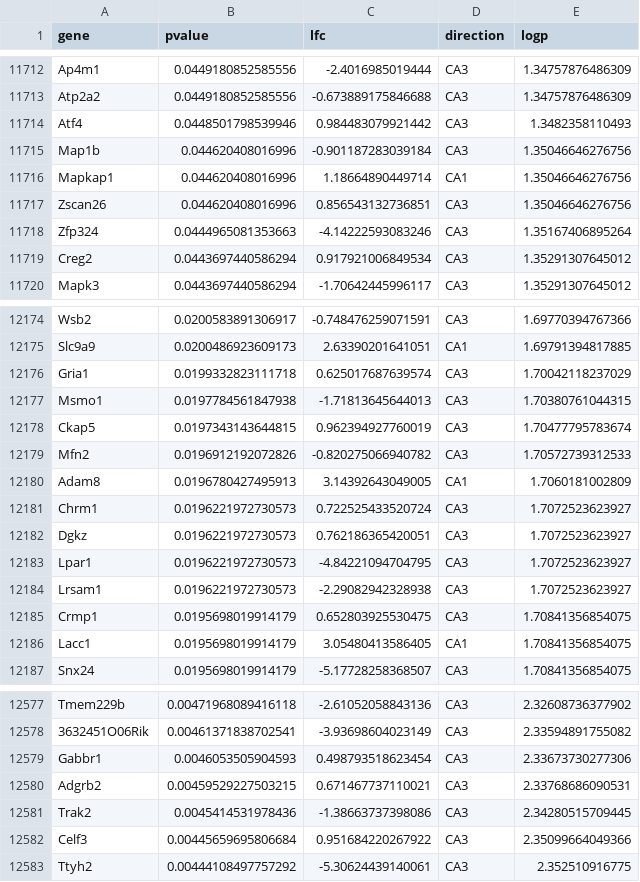
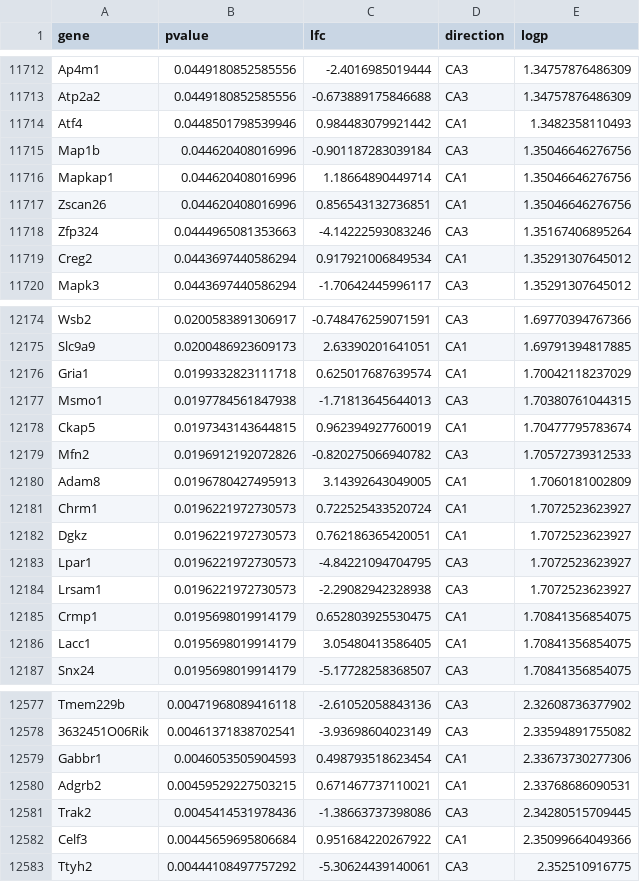
Before and after one commit to raynamharris/IntegrativeProjectWT2015, a CSV file: data/CA3vCA1.csv, drawn as a sheet; only a part is shown, gaps mark what is left out; the diff covers the shown part only.

```diff
--- a/data/CA3vCA1.csv
+++ b/data/CA3vCA1.csv
@@ -11713,8 +11713,8 @@
 "Atp2a2",0.0449180852585556,-0.673889175846688,"CA3",1.34757876486309
-"Atf4",0.0448501798539946,0.984483079921442,"CA3",1.3482358110493
+"Atf4",0.0448501798539946,0.984483079921442,"CA1",1.3482358110493
 "Map1b",0.044620408016996,-0.901187283039184,"CA3",1.35046646276756
 "Mapkap1",0.044620408016996,1.18664890449714,"CA1",1.35046646276756
-"Zscan26",0.044620408016996,0.856543132736851,"CA3",1.35046646276756
+"Zscan26",0.044620408016996,0.856543132736851,"CA1",1.35046646276756
 "Zfp324",0.0444965081353663,-4.14222593083246,"CA3",1.35167406895264
-"Creg2",0.0443697440586294,0.917921006849534,"CA3",1.35291307645012
+"Creg2",0.0443697440586294,0.917921006849534,"CA1",1.35291307645012
 "Mapk3",0.0443697440586294,-1.70642445996117,"CA3",1.35291307645012
@@ -12175,12 +12175,12 @@
 "Slc9a9",0.0200486923609173,2.63390201641051,"CA1",1.69791394817885
-"Gria1",0.0199332823111718,0.625017687639574,"CA3",1.70042118237029
+"Gria1",0.0199332823111718,0.625017687639574,"CA1",1.70042118237029
 "Msmo1",0.0197784561847938,-1.71813645644013,"CA3",1.70380761044315
-"Ckap5",0.0197343143644815,0.962394927760019,"CA3",1.70477795783674
+"Ckap5",0.0197343143644815,0.962394927760019,"CA1",1.70477795783674
 "Mfn2",0.0196912192072826,-0.820275066940782,"CA3",1.70572739312533
 "Adam8",0.0196780427495913,3.14392643049005,"CA1",1.7060181002809
-"Chrm1",0.0196221972730573,0.722525433520724,"CA3",1.7072523623927
-"Dgkz",0.0196221972730573,0.762186365420051,"CA3",1.7072523623927
+"Chrm1",0.0196221972730573,0.722525433520724,"CA1",1.7072523623927
+"Dgkz",0.0196221972730573,0.762186365420051,"CA1",1.7072523623927
 "Lpar1",0.0196221972730573,-4.84221094704795,"CA3",1.7072523623927
 "Lrsam1",0.0196221972730573,-2.29082942328938,"CA3",1.7072523623927
-"Crmp1",0.0195698019914179,0.652803925530475,"CA3",1.70841356854075
+"Crmp1",0.0195698019914179,0.652803925530475,"CA1",1.70841356854075
 "Lacc1",0.0195698019914179,3.05480413586405,"CA1",1.70841356854075
@@ -12578,6 +12578,6 @@
 "3632451O06Rik",0.00461371838702541,-3.93698604023149,"CA3",2.33594891755082
-"Gabbr1",0.0046053505904593,0.498793518623454,"CA3",2.33673730277306
-"Adgrb2",0.00459529227503215,0.671467737110021,"CA3",2.33768686090531
+"Gabbr1",0.0046053505904593,0.498793518623454,"CA1",2.33673730277306
+"Adgrb2",0.00459529227503215,0.671467737110021,"CA1",2.33768686090531
 "Trak2",0.0045414531978436,-1.38663737398086,"CA3",2.34280515709445
-"Celf3",0.00445659695806684,0.951684220267922,"CA3",2.35099664049366
+"Celf3",0.00445659695806684,0.951684220267922,"CA1",2.35099664049366
 "Ttyh2",0.00444108497757292,-5.30624439140061,"CA3",2.352510916775
```
Also changed, not shown: 63 edited cells elsewhere in this file, data/CsYcs.csv, data/DGvCA1.csv, 10 other files.
